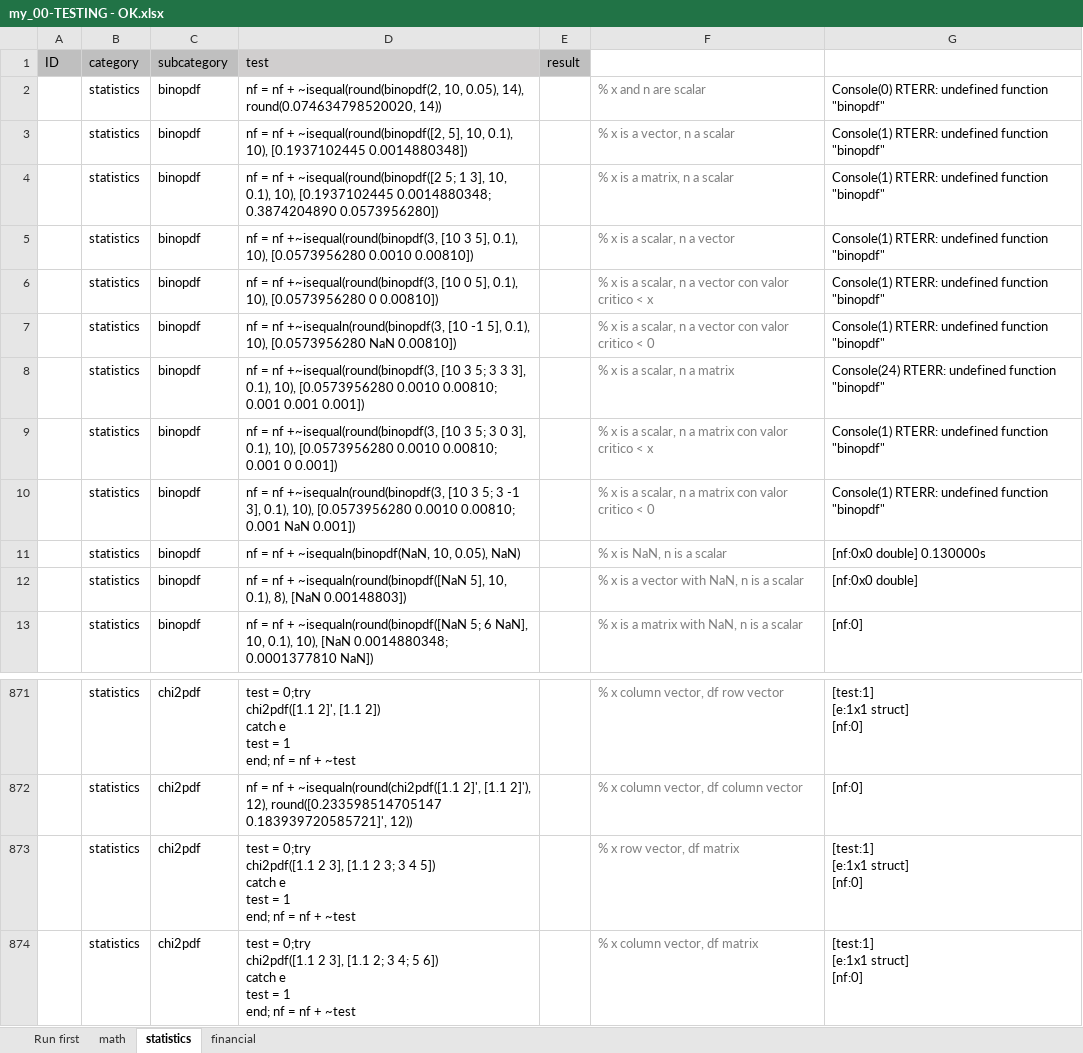
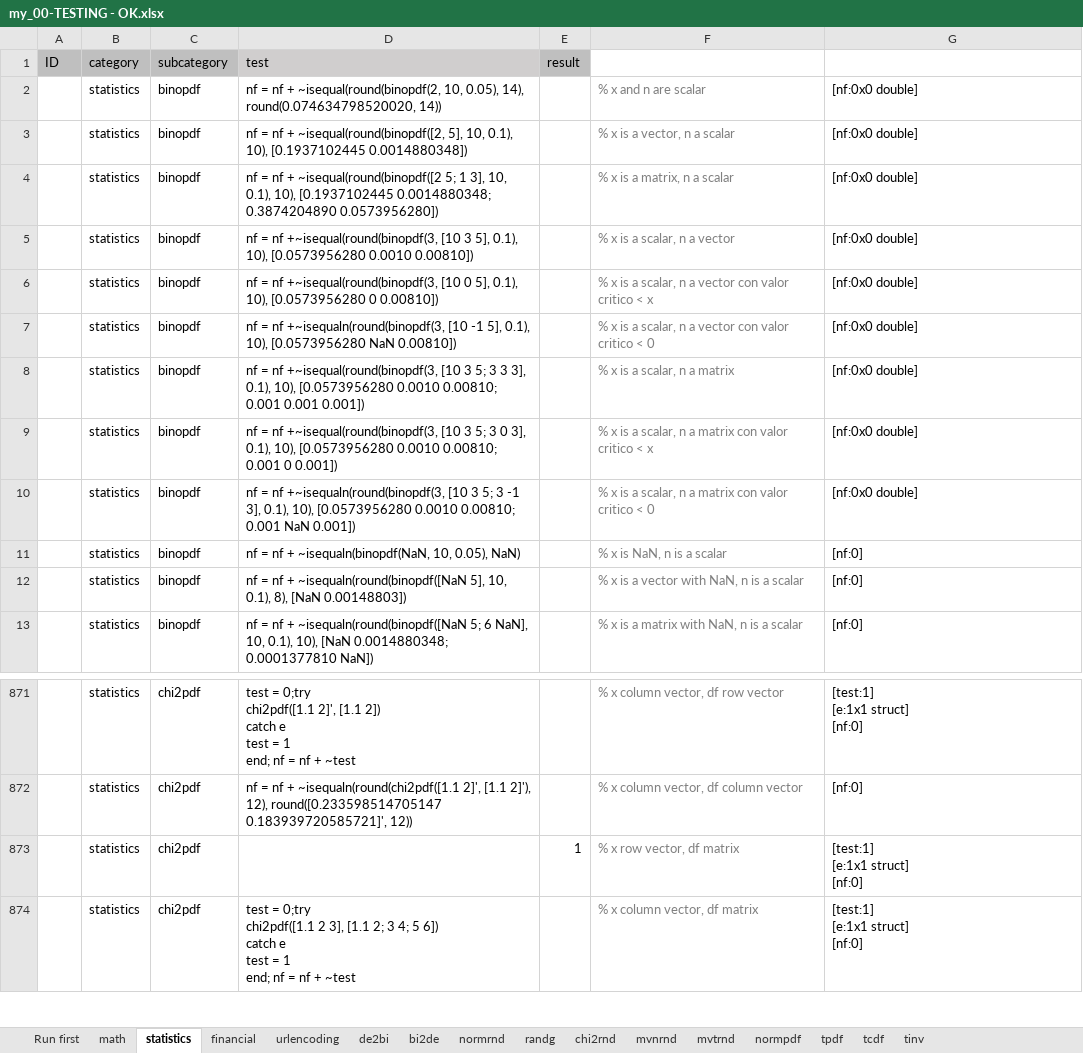
Before and after one commit to GuillermoGilabert/regressionTest, an Excel workbook: excel test/my_00-TESTING - OK.xlsx, sheet statistics, drawn as a sheet; only a part is shown, gaps mark what is left out; values as stored, in another font and other column widths than the file's, no borders; ↵ is a line break in a cell; the diff names each change by its address in the sheet, - before the commit and + after, or states it on an @@ line.

Commit message:
updated with new tests

```diff
--- a/excel test/my_00-TESTING - OK.xlsx (sheet statistics)
+++ b/excel test/my_00-TESTING - OK.xlsx (sheet statistics)
+sheet tab: urlencoding
+sheet tab: de2bi
+sheet tab: bi2de
+sheet tab: normrnd
+sheet tab: randg
+sheet tab: chi2rnd
+sheet tab: mvnrnd
+sheet tab: mvtrnd
+sheet tab: normpdf
+sheet tab: tpdf
+sheet tab: tcdf
+sheet tab: tinv
-G2: Console(0) RTERR: undefined function "binopdf"
+G2: [nf:0x0 double]
-G3:G7: Console(1) RTERR: undefined function "binopdf"
+G3:G7: [nf:0x0 double]
-G8: Console(24) RTERR: undefined function "binopdf"
+G8: [nf:0x0 double]
-G9:G10: Console(1) RTERR: undefined function "binopdf"
+G9:G10: [nf:0x0 double]
-G11: [nf:0x0 double] 0.130000s
+G11: [nf:0]
-G12: [nf:0x0 double]
+G12: [nf:0]
-D873 (test): test = 0;try ↵ chi2pdf([1.1 2 3], [1.1 2 3; 3 4 5]) ↵ catch e ↵ test = 1 ↵ end; nf = nf + ~test
+D873 (test): (empty)
-E873 (result): (empty)
+E873 (result): 1
```
Also changed, not shown: sheet Run first, sheet math, excel test/my_apps - OK.xlsx.
